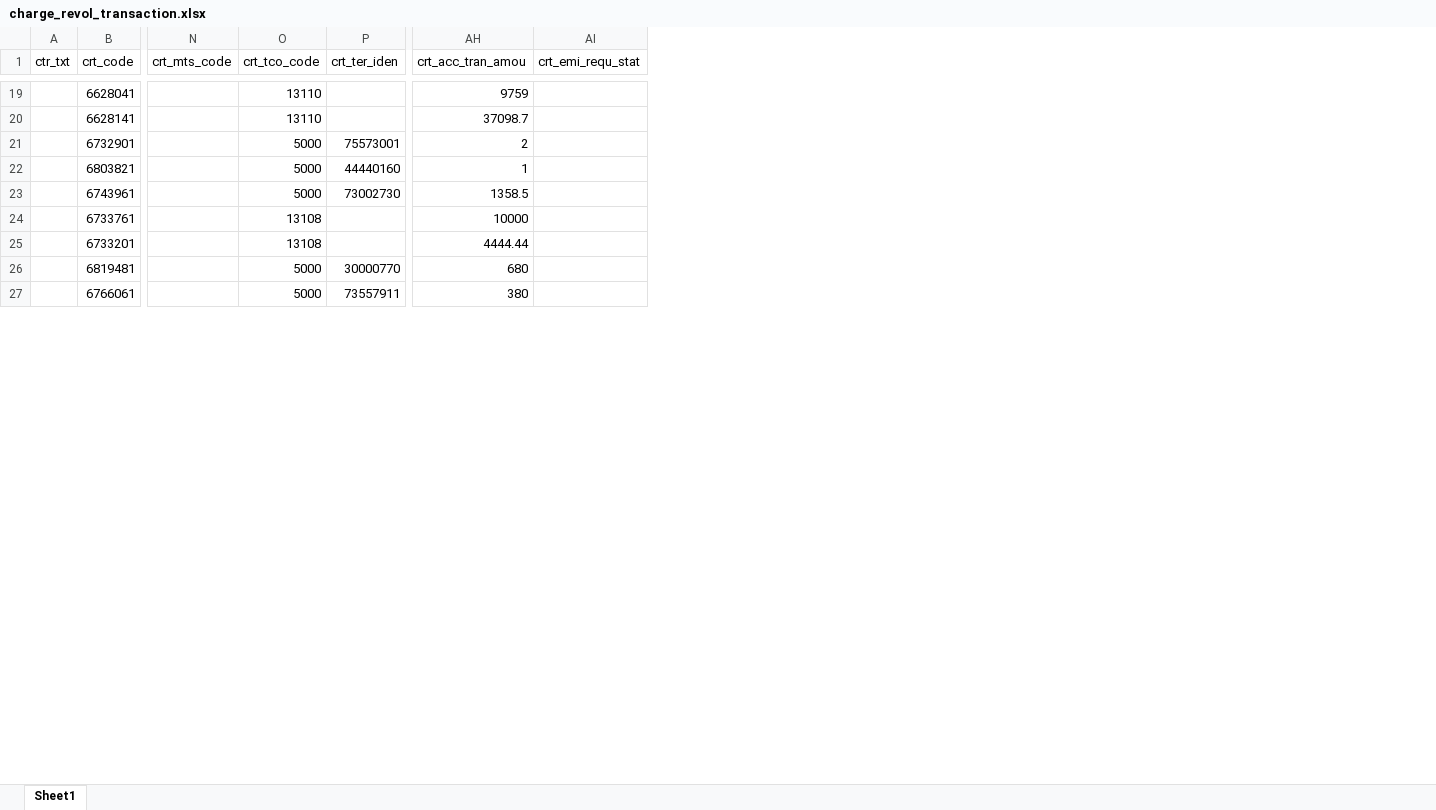
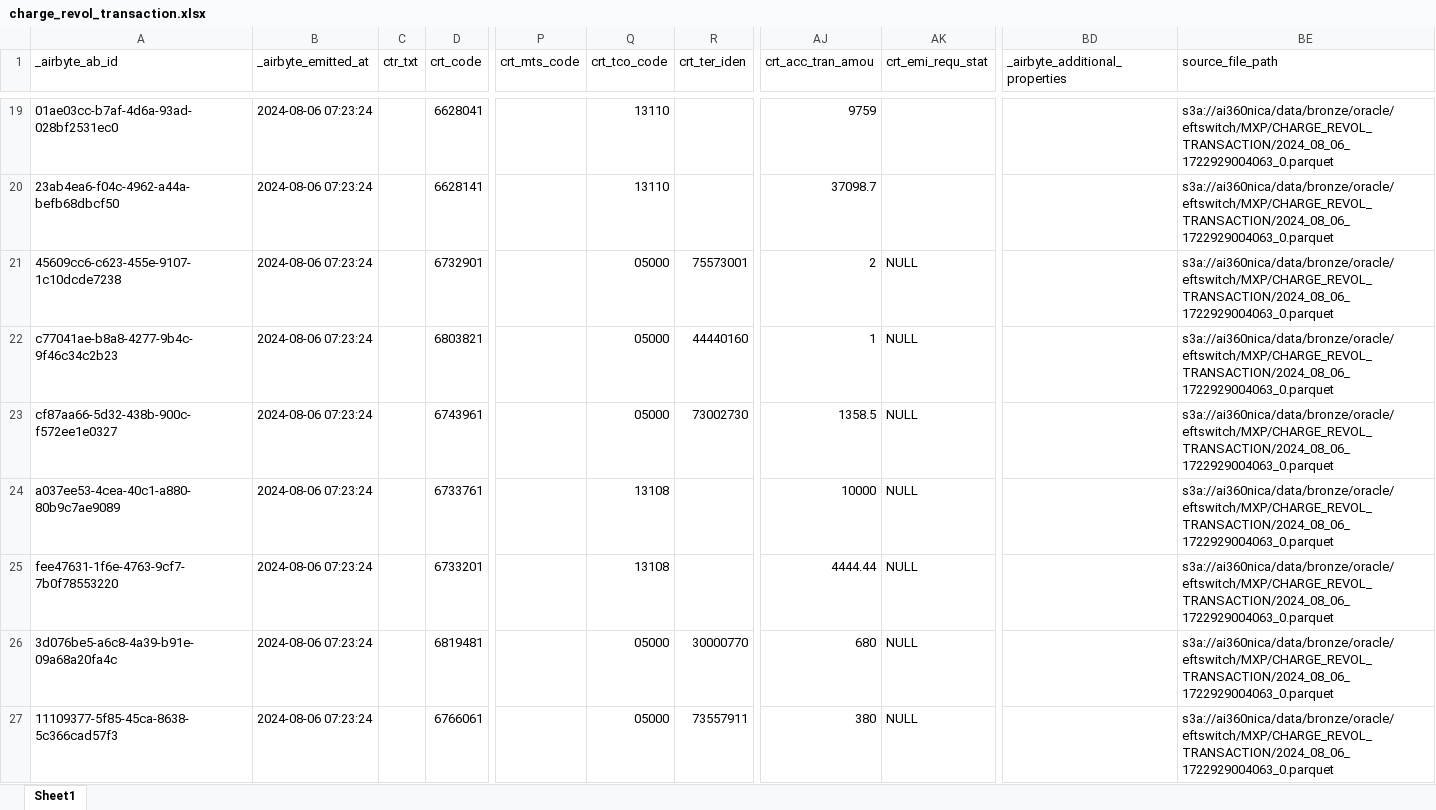
Before and after one commit to dlytica-gcp/masked_original, an Excel workbook: cards/charge_revol_transaction/charge_revol_transaction.xlsx, sheet Sheet1, drawn as a sheet; only a part is shown, gaps mark what is left out; values as stored, in another font and other column widths than the file's, no cell formats; addresses are those after the commit; the diff covers the shown part only; the diff names each change by its address in the sheet, - before the commit and + after, or states it on an @@ line.

```diff
--- a/cards/charge_revol_transaction/charge_revol_transaction.xlsx (sheet Sheet1)
+++ b/cards/charge_revol_transaction/charge_revol_transaction.xlsx (sheet Sheet1)
+column A (_airbyte_ab_id), rows 19-27: 01ae03cc-b7af-4d6a-93ad-028bf2531ec0 | 23ab4ea6-f04c-4962-a44a-befb68dbcf50 | 45609cc6-c623-455e-9107-1c10dcde7238 | c77041ae-b8a8-4277-9b4c-9f46c34c2b23 | cf87aa66-5d32-438b-900c-f572ee1e0327 | a037ee53-4cea-40c1-a880-80b9c7ae9089 | fee47631-1f6e-4763-9cf7-7b0f78553220 | 3d076be5-a6c8-4a39-b91e-09a68a20fa4c | 11109377-5f85-45ca-8638-5c366cad57f3
+column B (_airbyte_emitted_at), rows 19-27: all 2024-08-06 07:23:24
+column BD (_airbyte_additional_properties), empty
+column BE (source_file_path), rows 19-27: all s3a://ai360nica/data/bronze/oracle/eftswitch/MXP/CHARGE_REVOL_TRANSACTION/2024_08_06_1722929004063_0.parquet
-Q21:Q23 (crt_tco_code): 5000
+Q21:Q23 (crt_tco_code): 05000
-AK21:AK27 (crt_emi_requ_stat): (empty)
+AK21:AK27 (crt_emi_requ_stat): NULL
-Q26:Q27 (crt_tco_code): 5000
+Q26:Q27 (crt_tco_code): 05000
```
Also changed, not shown: 1415 edited cells elsewhere in this sheet, cell formats, cards/atm_terminal/atm_terminal.xlsx, cards/branch/branch.xlsx, 26 other files.
